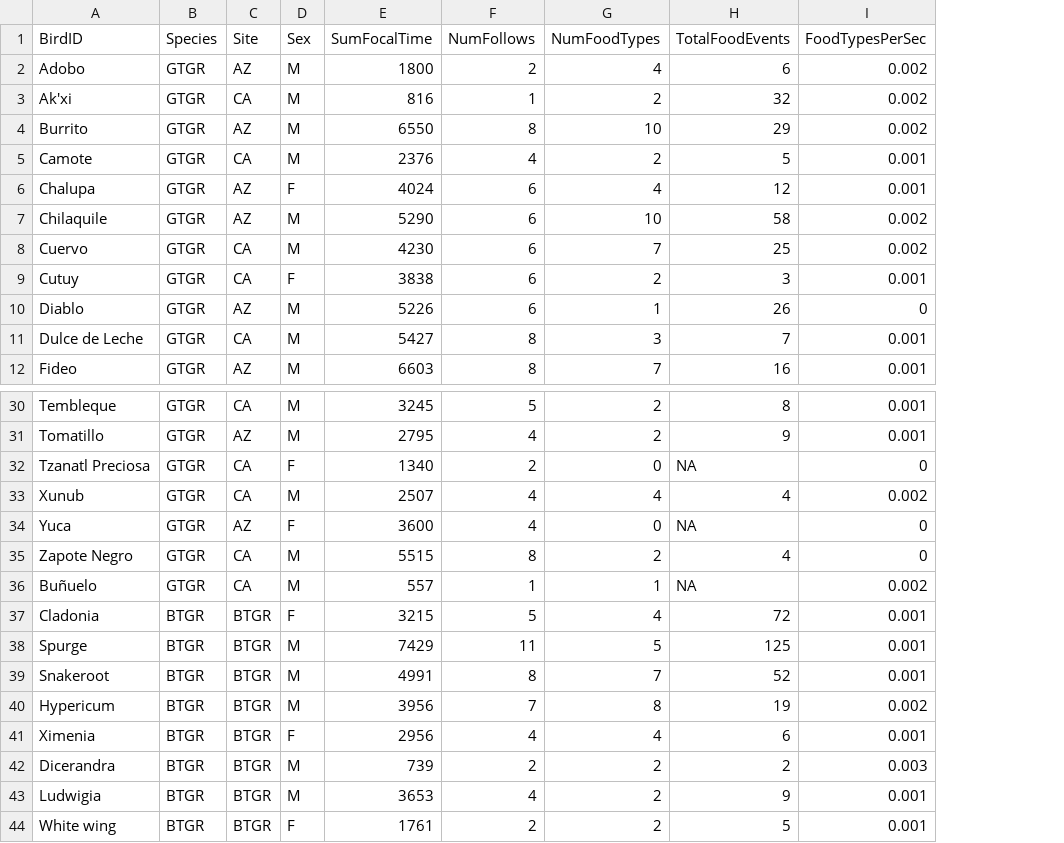
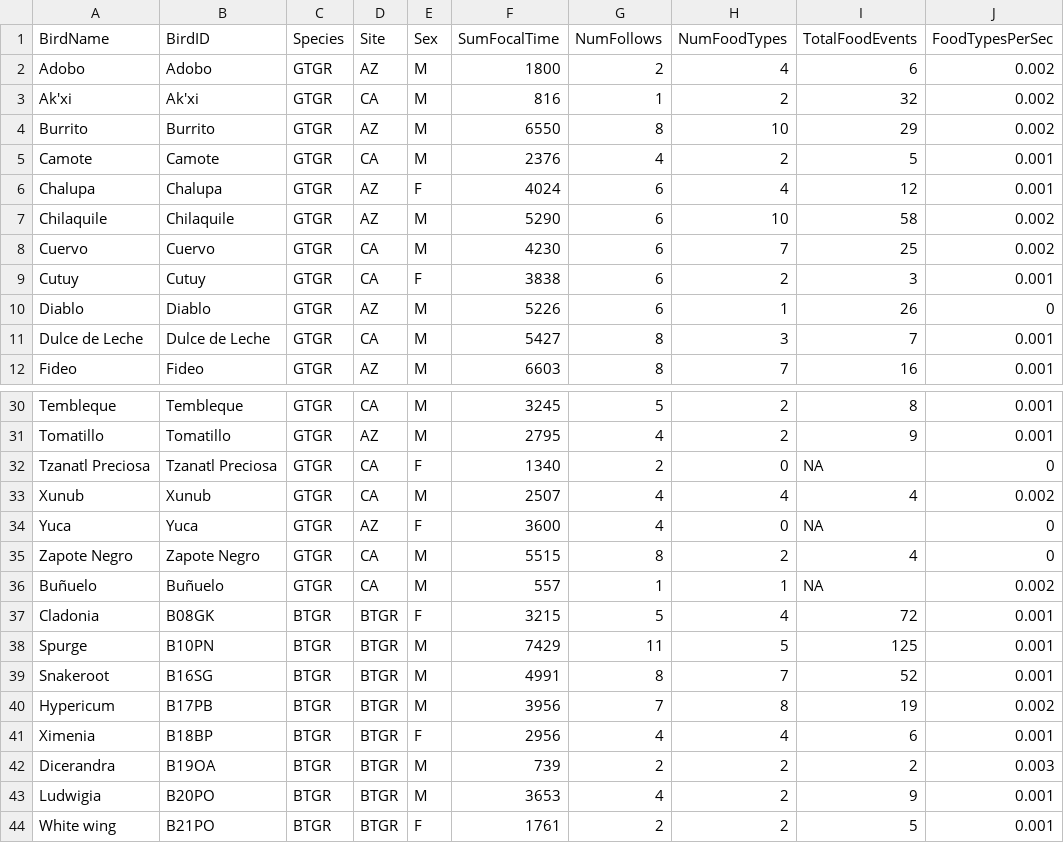
Before and after one commit to corinalogan/grackles, a CSV file: Files/Preregistrations/gxpopbehaviorhabitatBTGR_data_summary.csv, drawn as a sheet; only a part is shown, gaps mark what is left out; addresses are those after the commit; the diff names each change by its address in the sheet, - before the commit and + after, or states it on an @@ line.

Commit message:
added different BirdID column

```diff
--- a/Files/Preregistrations/gxpopbehaviorhabitatBTGR_data_summary.csv
+++ b/Files/Preregistrations/gxpopbehaviorhabitatBTGR_data_summary.csv
+column A (BirdName), rows 2-12: Adobo | Ak'xi | Burrito | Camote | Chalupa | Chilaquile | Cuervo | Cutuy | Diablo | Dulce de Leche | Fideo; rows 30-44: Tembleque | Tomatillo | Tzanatl Preciosa | Xunub | Yuca | Zapote Negro | Buñuelo | Cladonia | Spurge | Snakeroot | Hypericum | Ximenia | Dicerandra | Ludwigia | White wing
-B37 (BirdID): Cladonia
+B37 (BirdID): B08GK
-B38 (BirdID): Spurge
+B38 (BirdID): B10PN
-B39 (BirdID): Snakeroot
+B39 (BirdID): B16SG
-B40 (BirdID): Hypericum
+B40 (BirdID): B17PB
-B41 (BirdID): Ximenia
+B41 (BirdID): B18BP
-B42 (BirdID): Dicerandra
+B42 (BirdID): B19OA
-B43 (BirdID): Ludwigia
+B43 (BirdID): B20PO
-B44 (BirdID): White wing
+B44 (BirdID): B21PO
```
